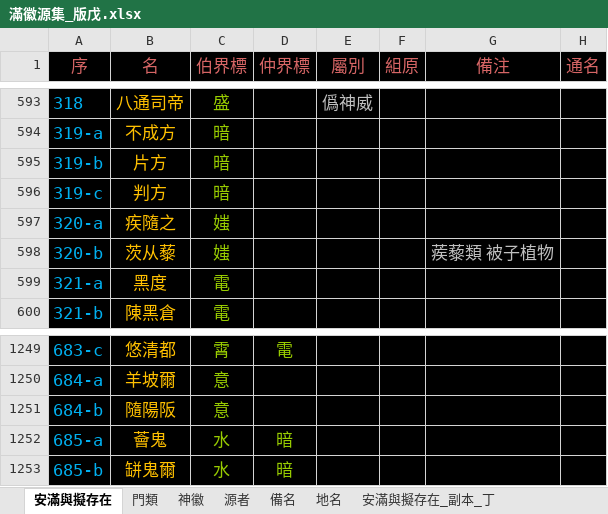
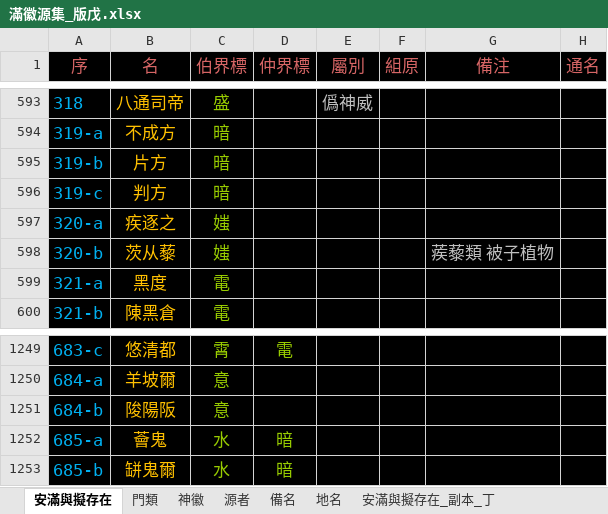
Before and after one commit to sealleci/AnMan, an Excel workbook: docs/滿徽源集_版戊.xlsx, sheet 安滿與擬存在, drawn as a sheet; only a part is shown, gaps mark what is left out; values as stored, in another font and other column widths than the file's, no borders; the diff names each change by its address in the sheet, - before the commit and + after, or states it on an @@ line.

```diff
--- a/docs/滿徽源集_版戊.xlsx (sheet 安滿與擬存在)
+++ b/docs/滿徽源集_版戊.xlsx (sheet 安滿與擬存在)
-B597 (名): 疾隨之
+B597 (名): 疾逐之
-B1251 (名): 隨陽阪
+B1251 (名): 陖陽阪
```
Also changed, not shown: 3 other files.
